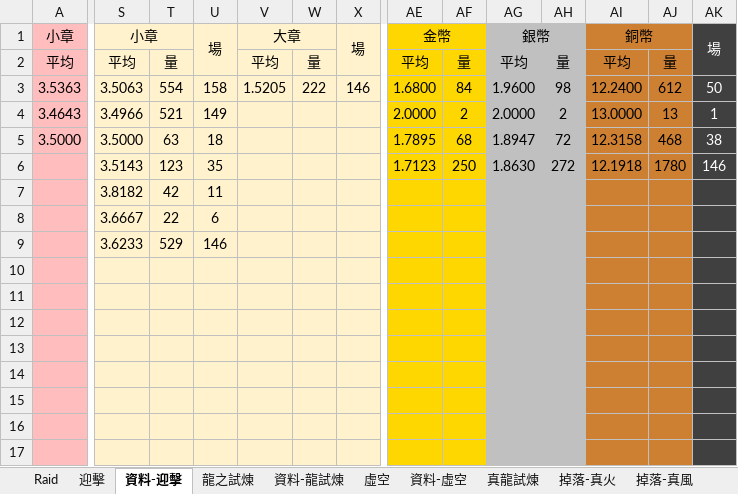
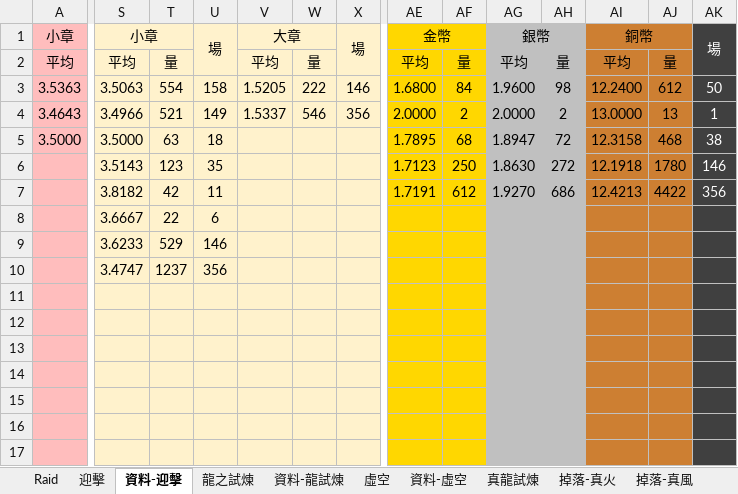
Before and after one commit to RaenonX-DL/dragalia-data-track, an Excel workbook: Dragalia Data.xlsx, sheet 資料-迎擊, drawn as a sheet; only a part is shown, gaps mark what is left out; values as stored, in another font and other column widths than the file's, no borders; the diff names each change by its address in the sheet, - before the commit and + after, or states it on an @@ line.

```diff
--- a/Dragalia Data.xlsx (sheet 資料-迎擊)
+++ b/Dragalia Data.xlsx (sheet 資料-迎擊)
-V4: (empty)
+V4: 1.5337
-W4: (empty)
+W4: 546
-X4: (empty)
+X4: 356
-AE7: (empty)
+AE7: 1.7191
-AF7: (empty)
+AF7: 612
-AG7: (empty)
+AG7: 1.9270
-AH7: (empty)
+AH7: 686
-AI7: (empty)
+AI7: 12.4213
-AJ7: (empty)
+AJ7: 4422
-AK7: (empty)
+AK7: 356
-S10: (empty)
+S10: 3.4747
-T10: (empty)
+T10: 1237
-U10: (empty)
+U10: 356
```
Also changed, not shown: sheet 資料-虛空, sheet 虛空, sheet 迎擊, sheet Raid, formulas that keep their value, hidden cells.
